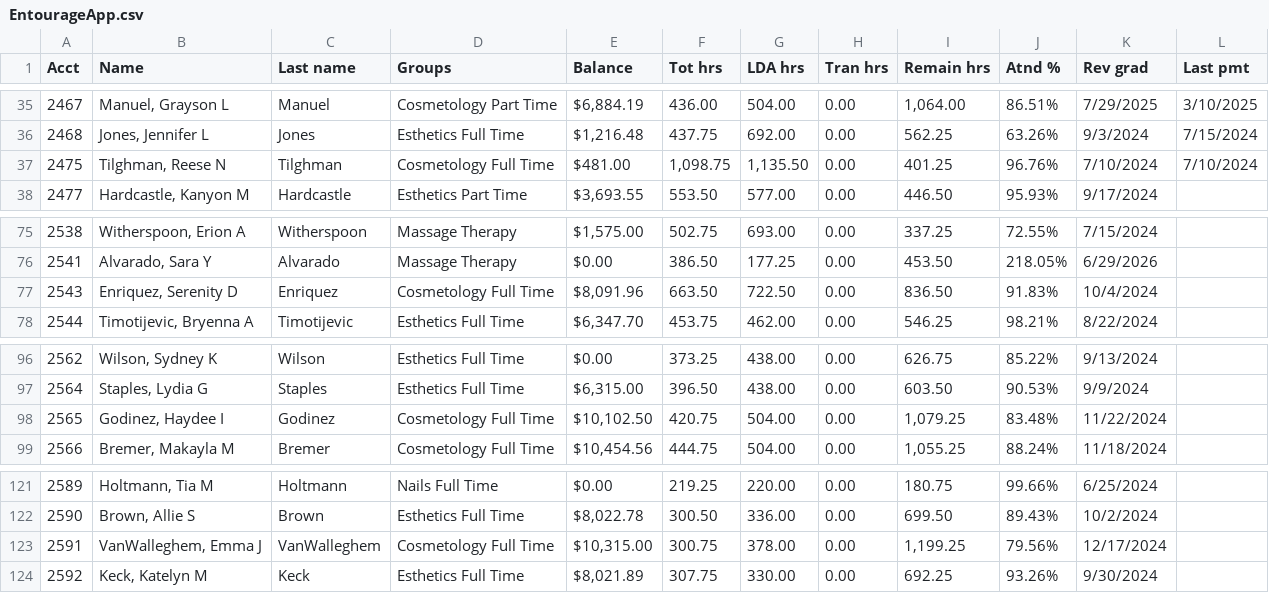
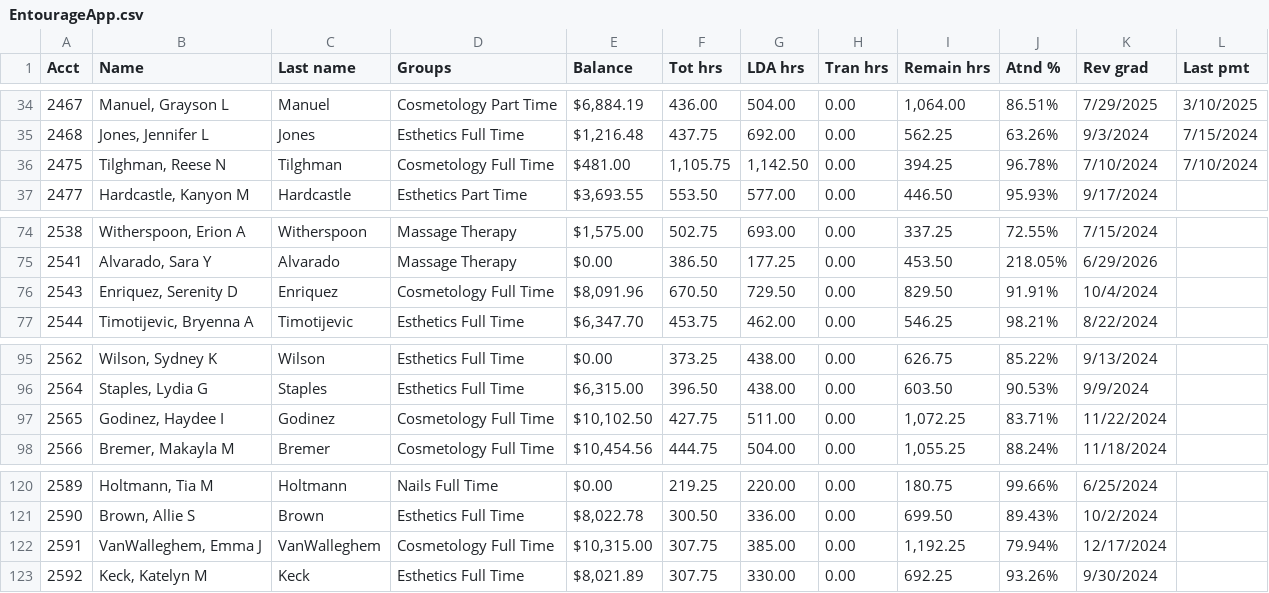
Before and after one commit to SpencerReno/EntourageApp, a CSV file: CSV Files/EntourageApp.csv, drawn as a sheet; only a part is shown, gaps mark what is left out; the diff covers the shown part only.

```diff
--- a/CSV Files/EntourageApp.csv
+++ b/CSV Files/EntourageApp.csv
@@ -36,3 +35,3 @@
 "2468","Jones, Jennifer L","Jones","Esthetics Full Time","$1,216.48","437.75","692.00","0.00","562.25","63.26%","9/3/2024","7/15/2024"
-"2475","Tilghman, Reese N","Tilghman","Cosmetology Full Time","$481.00","1,098.75","1,135.50","0.00","401.25","96.76%","7/10/2024","7/10/2024"
+"2475","Tilghman, Reese N","Tilghman","Cosmetology Full Time","$481.00","1,105.75","1,142.50","0.00","394.25","96.78%","7/10/2024","7/10/2024"
 "2477","Hardcastle, Kanyon M","Hardcastle","Esthetics Part Time","$3,693.55","553.50","577.00","0.00","446.50","95.93%","9/17/2024"," "
@@ -76,3 +75,3 @@
 "2541","Alvarado, Sara Y","Alvarado","Massage Therapy","$0.00","386.50","177.25","0.00","453.50","218.05%","6/29/2026"," "
-"2543","Enriquez, Serenity D","Enriquez","Cosmetology Full Time","$8,091.96","663.50","722.50","0.00","836.50","91.83%","10/4/2024"," "
+"2543","Enriquez, Serenity D","Enriquez","Cosmetology Full Time","$8,091.96","670.50","729.50","0.00","829.50","91.91%","10/4/2024"," "
 "2544","Timotijevic, Bryenna A","Timotijevic","Esthetics Full Time","$6,347.70","453.75","462.00","0.00","546.25","98.21%","8/22/2024"," "
@@ -97,3 +96,3 @@
 "2564","Staples, Lydia G","Staples","Esthetics Full Time","$6,315.00","396.50","438.00","0.00","603.50","90.53%","9/9/2024"," "
-"2565","Godinez, Haydee I","Godinez","Cosmetology Full Time","$10,102.50","420.75","504.00","0.00","1,079.25","83.48%","11/22/2024"," "
+"2565","Godinez, Haydee I","Godinez","Cosmetology Full Time","$10,102.50","427.75","511.00","0.00","1,072.25","83.71%","11/22/2024"," "
 "2566","Bremer, Makayla M","Bremer","Cosmetology Full Time","$10,454.56","444.75","504.00","0.00","1,055.25","88.24%","11/18/2024"," "
@@ -122,3 +121,3 @@
 "2590","Brown, Allie S","Brown","Esthetics Full Time","$8,022.78","300.50","336.00","0.00","699.50","89.43%","10/2/2024"," "
-"2591","VanWalleghem, Emma J","VanWalleghem","Cosmetology Full Time","$10,315.00","300.75","378.00","0.00","1,199.25","79.56%","12/17/2024"," "
+"2591","VanWalleghem, Emma J","VanWalleghem","Cosmetology Full Time","$10,315.00","307.75","385.00","0.00","1,192.25","79.94%","12/17/2024"," "
 "2592","Keck, Katelyn M","Keck","Esthetics Full Time","$8,021.89","307.75","330.00","0.00","692.25","93.26%","9/30/2024"," "
```
Also changed, not shown: 1 added row, 1 removed row and 55 edited cells elsewhere in this file.
